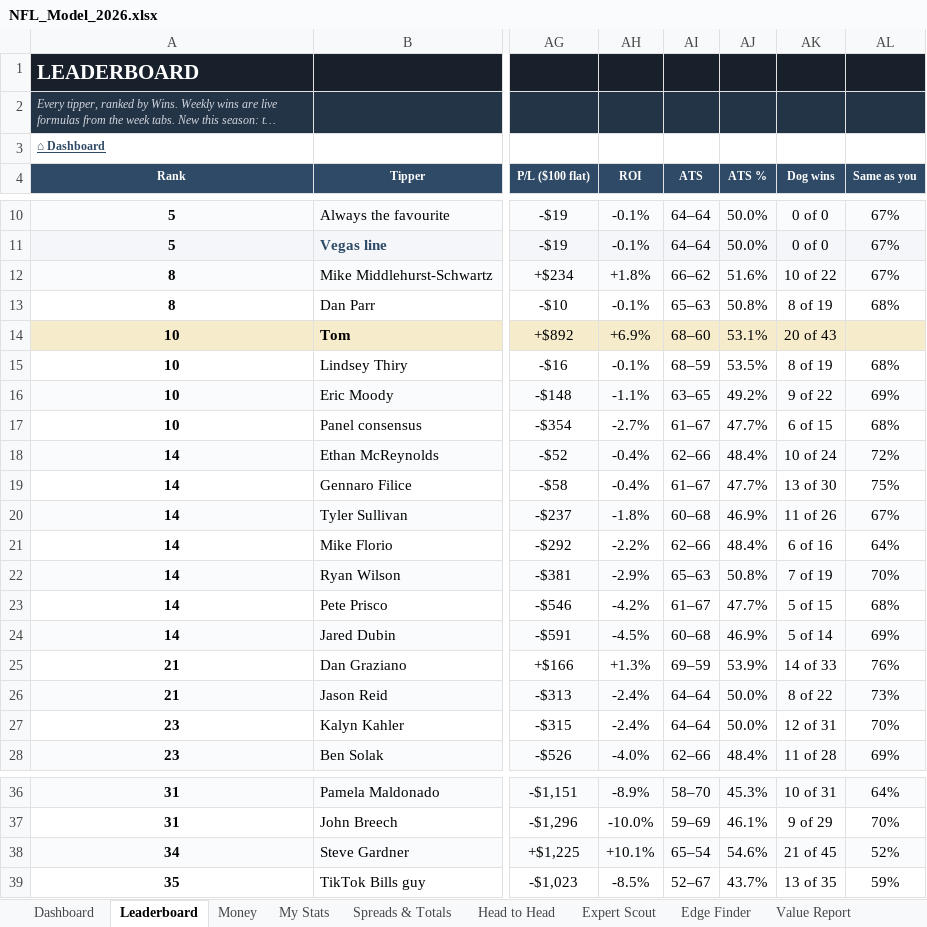
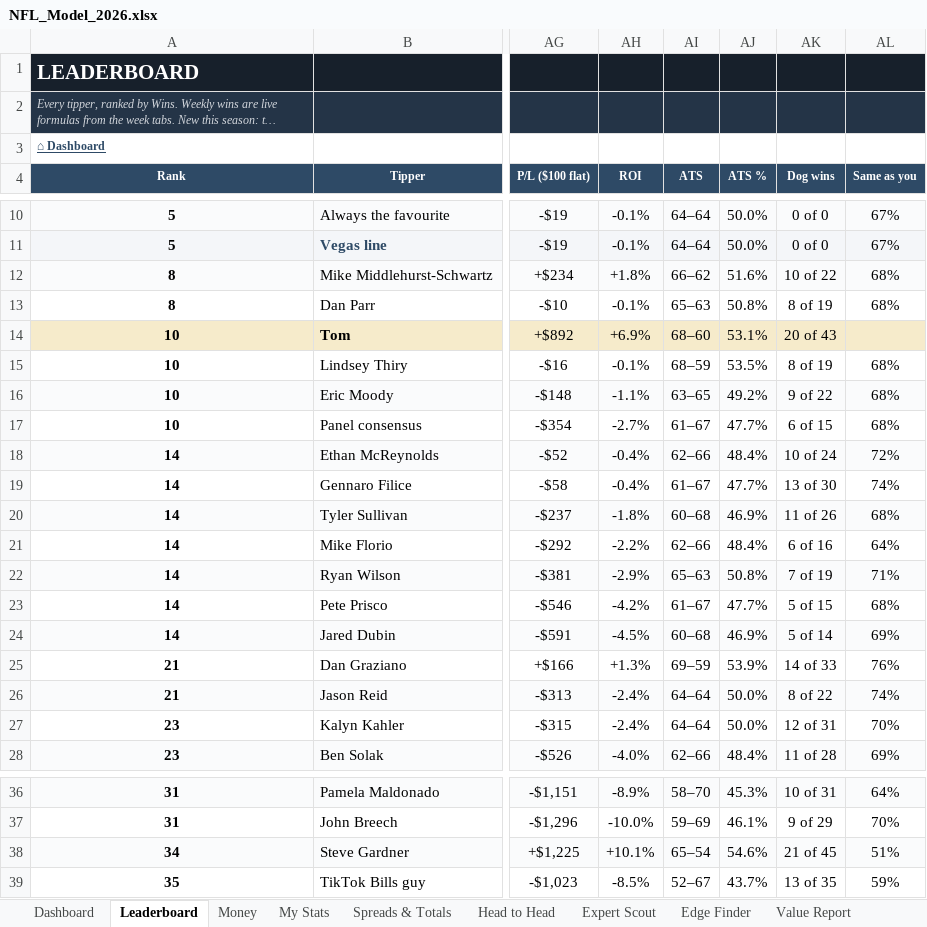
Before and after one commit to THOMASNOONAN155/tios-data, an Excel workbook: nfl-model/output/NFL_Model_2026.xlsx, sheet Leaderboard, drawn as a sheet; only a part is shown, gaps mark what is left out; long unchanged cells end in …; values as stored, in another font and other column widths than the file's, no borders; charts and pictures and conditional formats not drawn; the diff names each change by its address in the sheet, - before the commit and + after, or states it on an @@ line.

```diff
--- a/nfl-model/output/NFL_Model_2026.xlsx (sheet Leaderboard)
+++ b/nfl-model/output/NFL_Model_2026.xlsx (sheet Leaderboard)
-AL12 (Same as you): 67%
+AL12 (Same as you): 68%
-AL16 (Same as you): 69%
+AL16 (Same as you): 68%
-AL19 (Same as you): 75%
+AL19 (Same as you): 74%
-AL20 (Same as you): 67%
+AL20 (Same as you): 68%
-AL22 (Same as you): 70%
+AL22 (Same as you): 71%
-AL26 (Same as you): 73%
+AL26 (Same as you): 74%
-AL38 (Same as you): 52%
+AL38 (Same as you): 51%
```
Also changed, not shown: sheet Expert Scout, sheet Edge Finder, sheet Value Report, sheet Wk 9, sheet About, nfl-model/inputs/tipping_inputs.xlsx, 2 other files.
